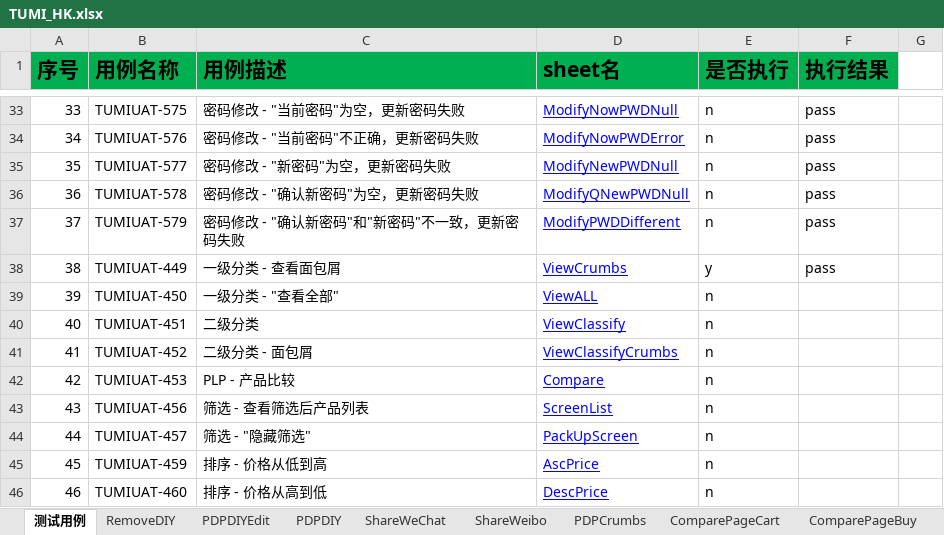
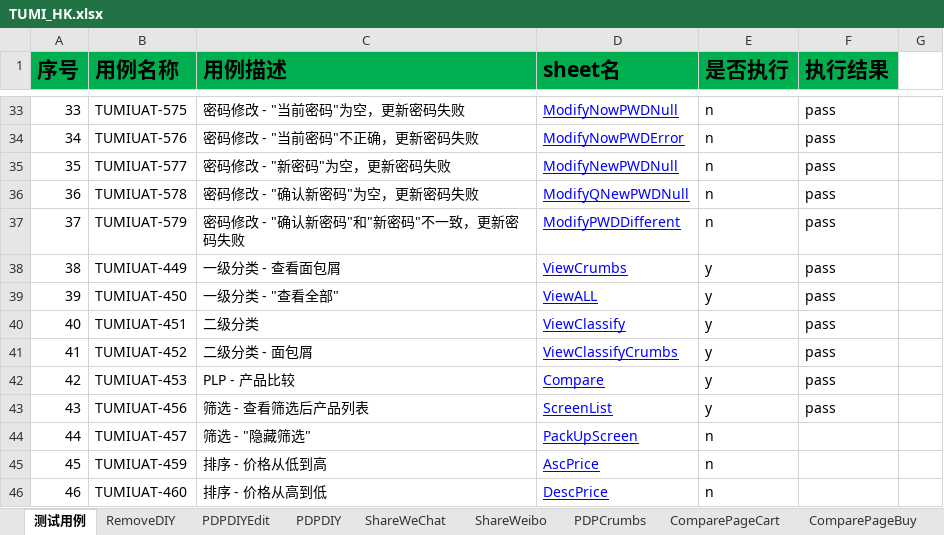
Before and after one commit to huangbeier/tumi-cn, an Excel workbook: data/TUMI_HK.xlsx, sheet 测试用例, drawn as a sheet; only a part is shown, gaps mark what is left out; values as stored, in another font and other column widths than the file's, no borders; the diff names each change by its address in the sheet, - before the commit and + after, or states it on an @@ line.

```diff
--- a/data/TUMI_HK.xlsx (sheet 测试用例)
+++ b/data/TUMI_HK.xlsx (sheet 测试用例)
-E39:E43 (是否执行): n
+E39:E43 (是否执行): y
-F39:F43 (执行结果): (empty)
+F39:F43 (执行结果): pass
```
Also changed, not shown: sheet Compare, sheet ViewALL, sheet ViewClassifyCrumbs, sheet ViewClassify.
